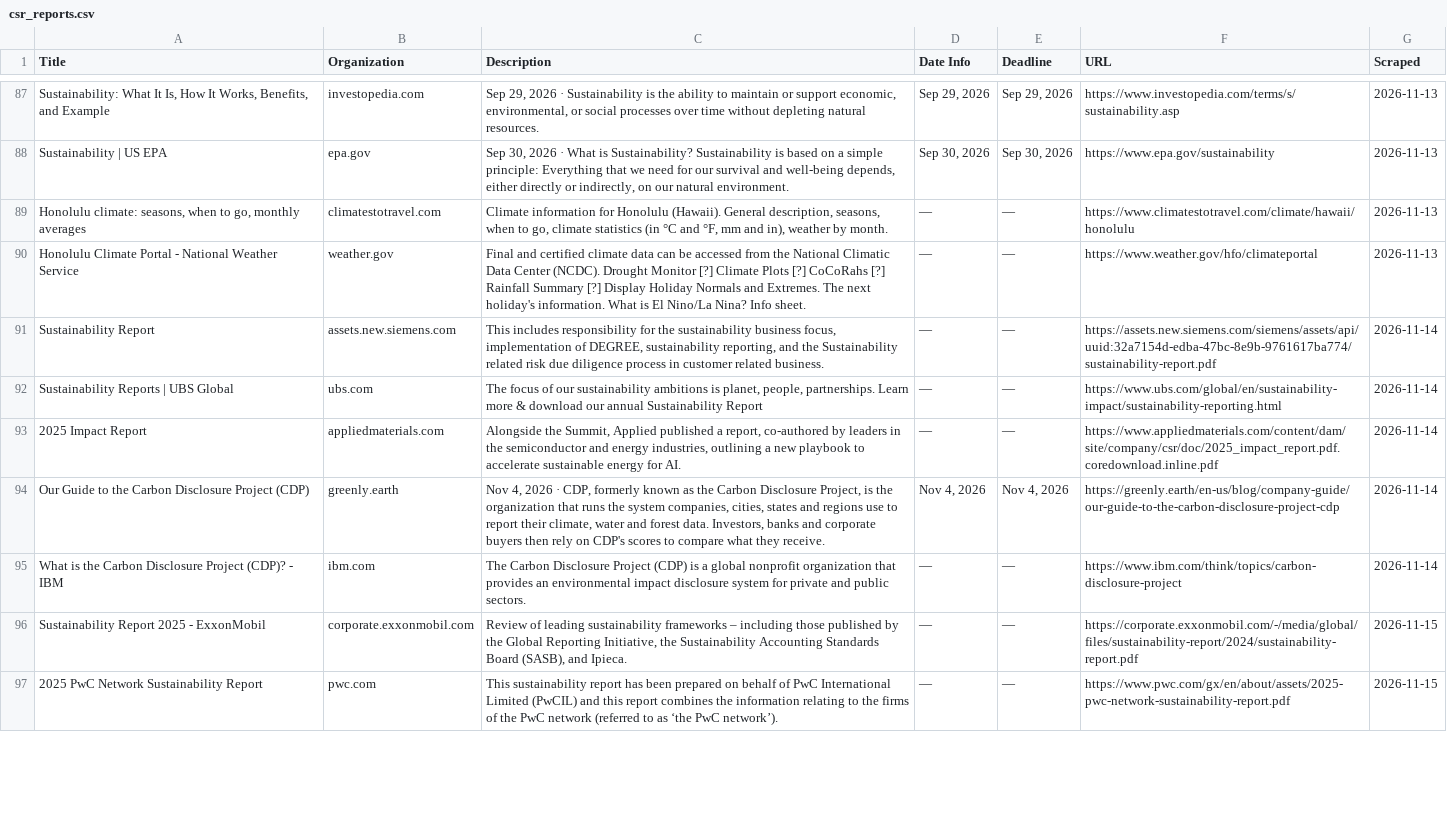
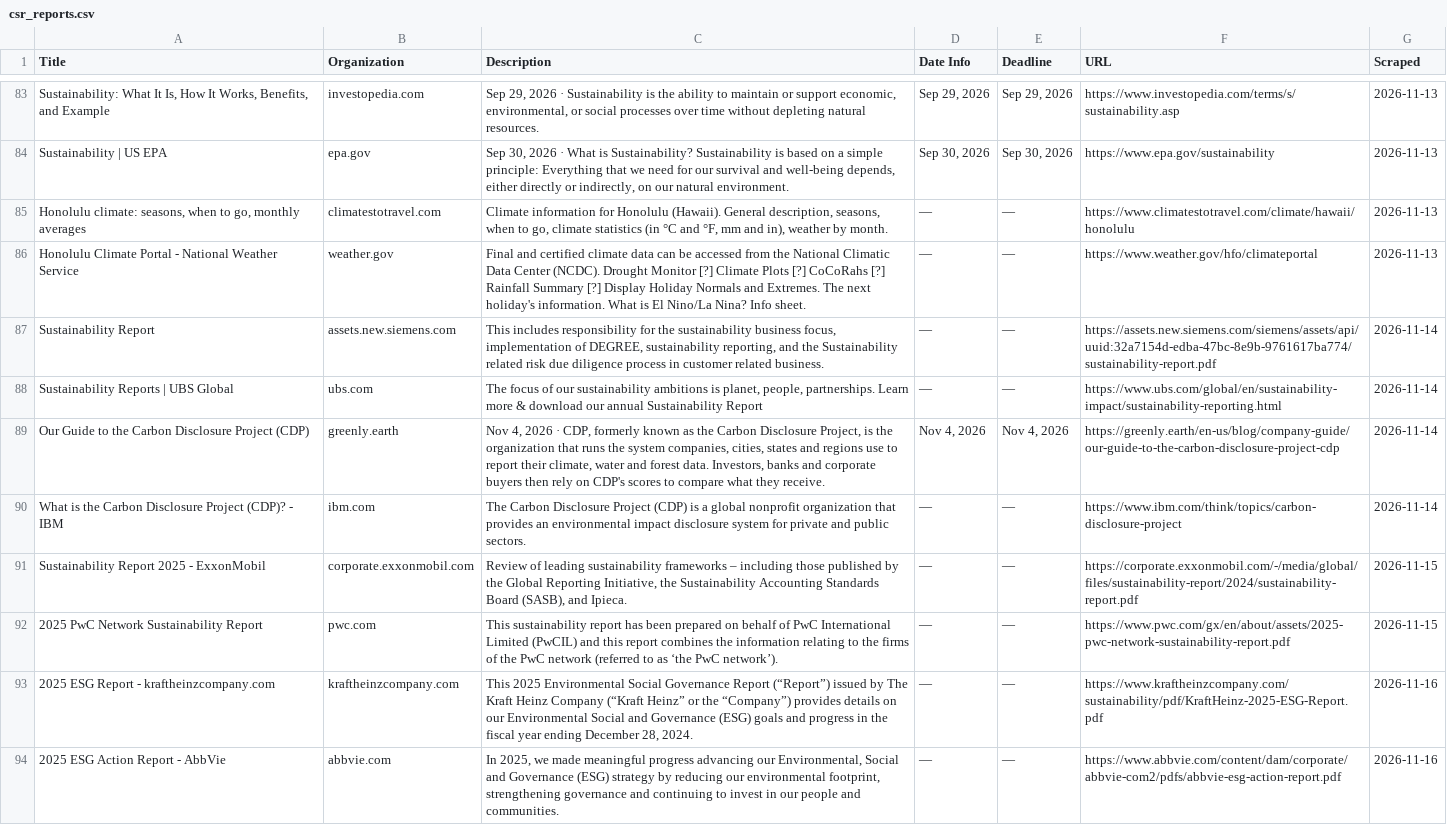
Before and after one commit to columbia-consulting/climate-cardinals-newsletter, a CSV file: weekly_data/csr_reports.csv, drawn as a sheet; only a part is shown, gaps mark what is left out; removed rows and columns are numbered as before the commit, all else as after; the diff covers the shown part only; the diff names each change by its address in the sheet, - before the commit and + after, or states it on an @@ line.

```diff
--- a/weekly_data/csr_reports.csv
+++ b/weekly_data/csr_reports.csv
-row 93: 2025 Impact Report | appliedmaterials.com | Alongside the Summit, Applied published a report, co-authored by leaders in the semiconductor and energy industries, outlining a new playbook to accelerate sustainable energy for AI. | — | — | https://www.appliedmaterials.com/content/dam/site/company/csr/doc/2025_impact_report.pdf.coredownload.inline.pdf | 2026-11-14
+row 93: 2025 ESG Report - kraftheinzcompany.com | kraftheinzcompany.com | This 2025 Environmental Social Governance Report (“Report”) issued by The Kraft Heinz Company (“Kraft Heinz” or the “Company”) provides details on our Environmental Social and Governance (ESG) goals and progress in the fiscal year ending December 28, 2024. | — | — | https://www.kraftheinzcompany.com/sustainability/pdf/KraftHeinz-2025-ESG-Report.pdf | 2026-11-16
+row 94: 2025 ESG Action Report - AbbVie | abbvie.com | In 2025, we made meaningful progress advancing our Environmental, Social and Governance (ESG) strategy by reducing our environmental footprint, strengthening governance and continuing to invest in our people and communities. | — | — | https://www.abbvie.com/content/dam/corporate/abbvie-com2/pdfs/abbvie-esg-action-report.pdf | 2026-11-16
```
Also changed, not shown: 4 added rows, 4 removed rows and 3 edited cells elsewhere in this file, weekly_data/events.csv, weekly_data/experts.csv, 4 other files.
